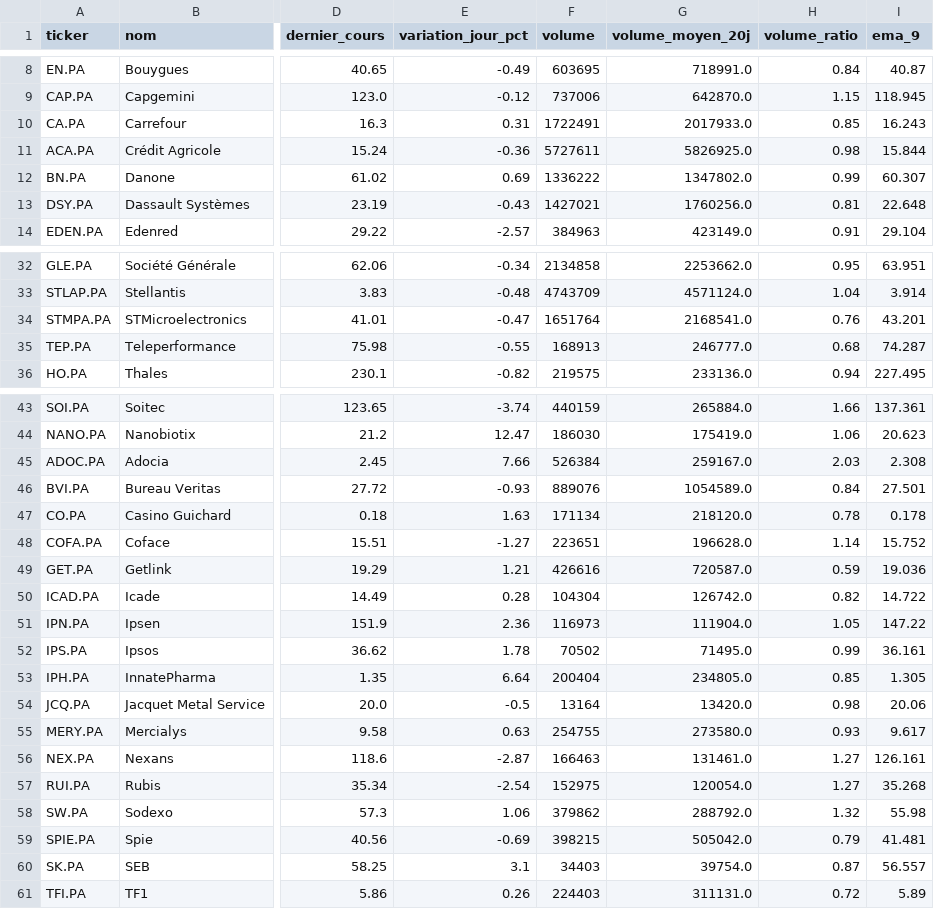
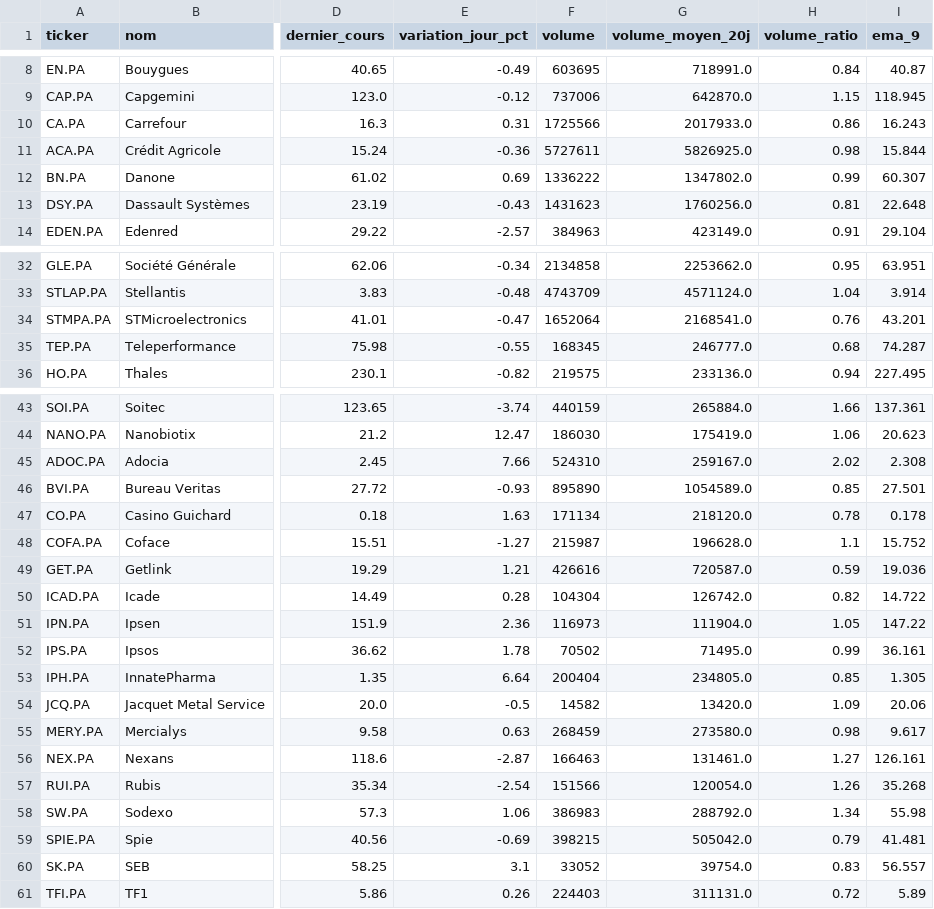
Before and after one commit to Mattaranka/pea-scannerV2.06, a CSV file: data/history/2026-10-20.csv, drawn as a sheet; only a part is shown, gaps mark what is left out; the diff covers the shown part only; the diff names each change by its address in the sheet, - before the commit and + after, or states it on an @@ line.

```diff
--- a/data/history/2026-10-20.csv
+++ b/data/history/2026-10-20.csv
-F10 (volume): 1722491
+F10 (volume): 1725566
-H10 (volume_ratio): 0.85
+H10 (volume_ratio): 0.86
-F13 (volume): 1427021
+F13 (volume): 1431623
-F34 (volume): 1651764
+F34 (volume): 1652064
-F35 (volume): 168913
+F35 (volume): 168345
-F45 (volume): 526384
+F45 (volume): 524310
-H45 (volume_ratio): 2.03
+H45 (volume_ratio): 2.02
-F46 (volume): 889076
+F46 (volume): 895890
-H46 (volume_ratio): 0.84
+H46 (volume_ratio): 0.85
-F48 (volume): 223651
+F48 (volume): 215987
-H48 (volume_ratio): 1.14
+H48 (volume_ratio): 1.1
-F54 (volume): 13164
+F54 (volume): 14582
-H54 (volume_ratio): 0.98
+H54 (volume_ratio): 1.09
-F55 (volume): 254755
+F55 (volume): 268459
-H55 (volume_ratio): 0.93
+H55 (volume_ratio): 0.98
-F57 (volume): 152975
+F57 (volume): 151566
-H57 (volume_ratio): 1.27
+H57 (volume_ratio): 1.26
-F58 (volume): 379862
+F58 (volume): 386983
-H58 (volume_ratio): 1.32
+H58 (volume_ratio): 1.34
-F60 (volume): 34403
+F60 (volume): 33052
-H60 (volume_ratio): 0.87
+H60 (volume_ratio): 0.83
```
Also changed, not shown: 1 edited cell elsewhere in this file, data/scan_results.csv, 1 other file.
